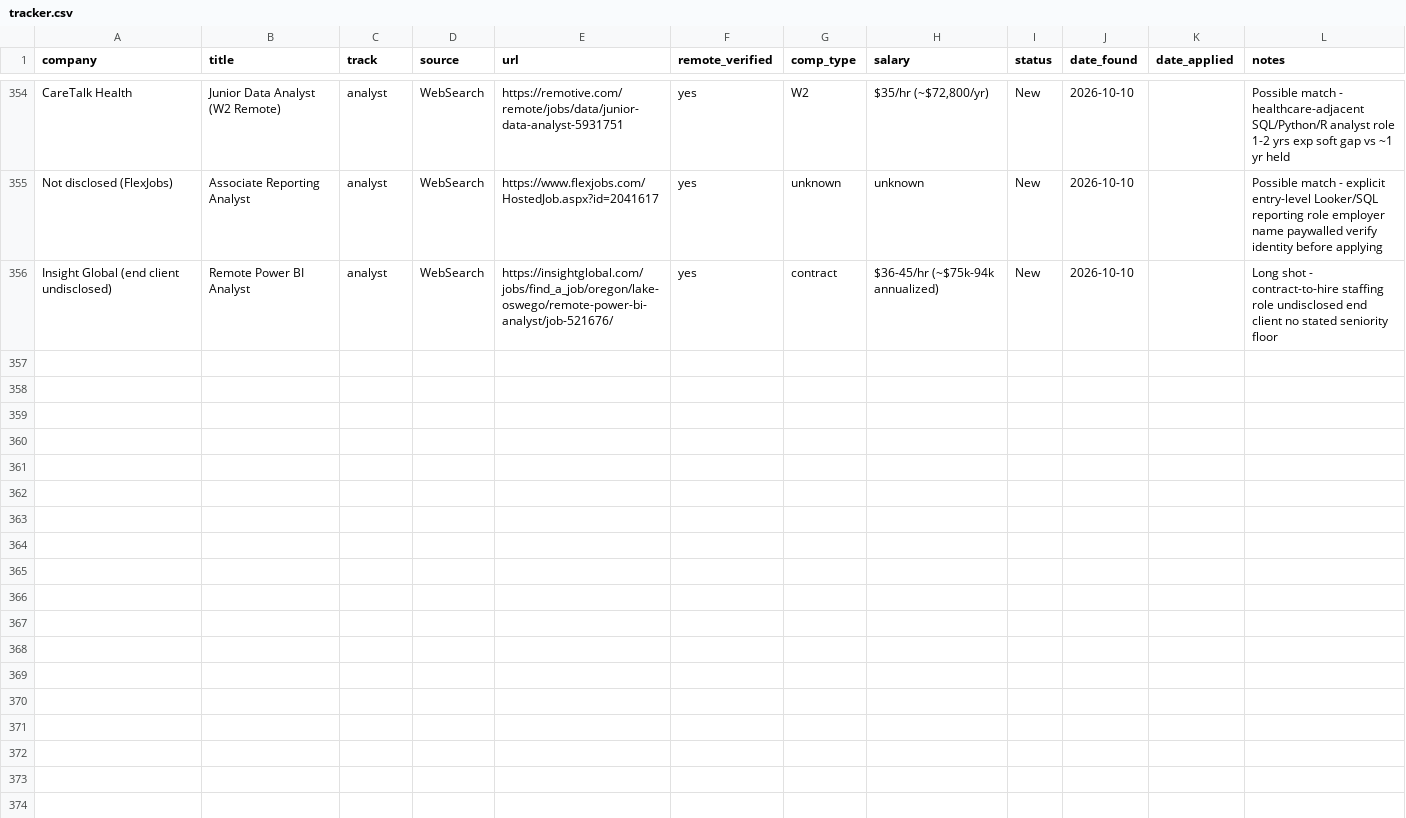
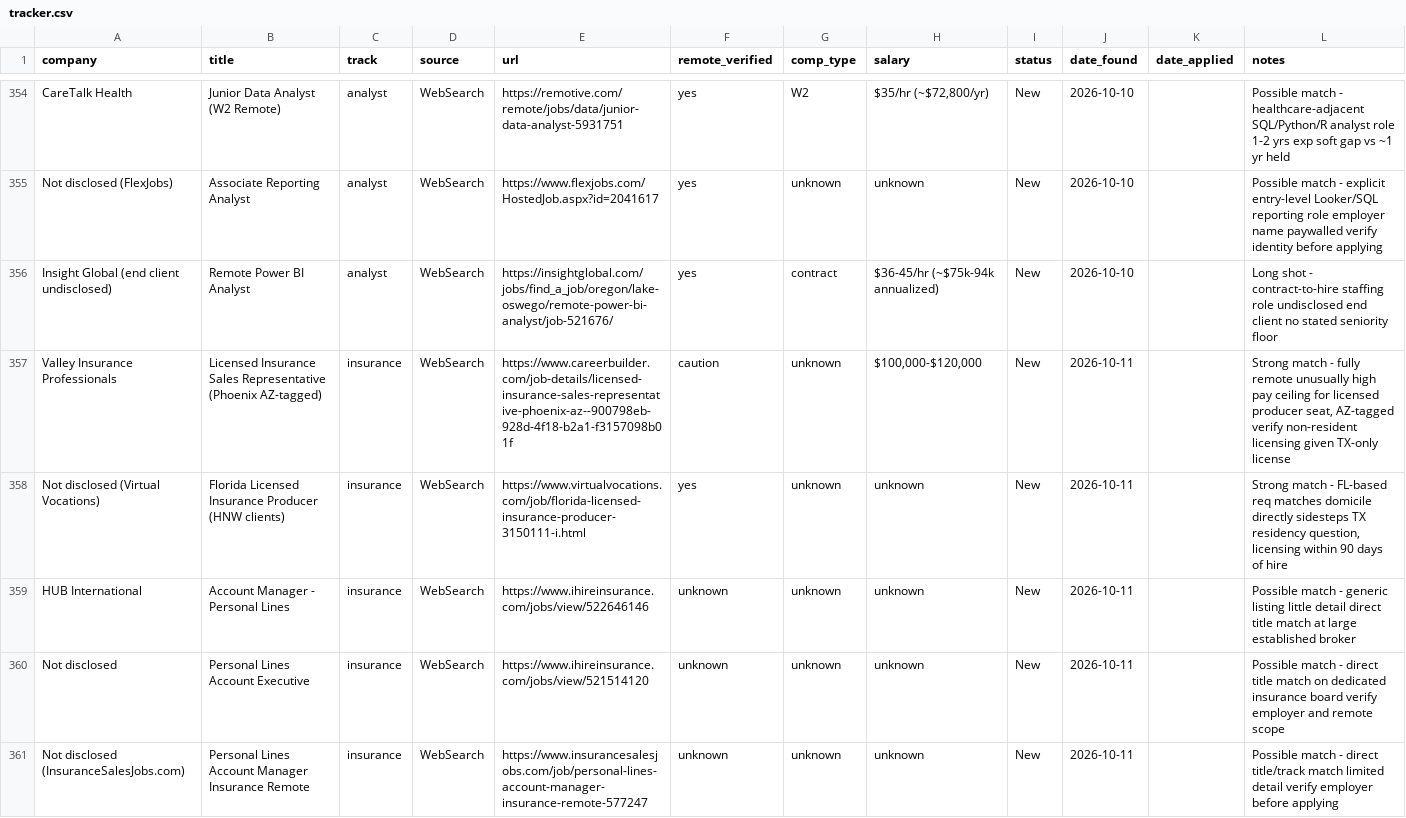
Before and after one commit to YaserHabibi76/ai-job-search-2.0, a CSV file: pipeline/tracker.csv, drawn as a sheet; only a part is shown, gaps mark what is left out; the diff covers the shown part only; the diff names each change by its address in the sheet, - before the commit and + after, or states it on an @@ line.

Commit message:
Daily job search run 2026-10-11

```diff
--- a/pipeline/tracker.csv
+++ b/pipeline/tracker.csv
+row 357: Valley Insurance Professionals | Licensed Insurance Sales Representative (Phoenix AZ-tagged) | insurance | WebSearch | https://www.careerbuilder.com/job-details/licensed-insurance-sales-representative-phoenix-az--900798eb-928d-4f18-b2a1-f3157098b01f | caution | unknown | $100,000-$120,000 | New | 2026-10-11 |  | Strong match - fully remote unusually high pay ceiling for licensed producer seat, AZ-tagged verify non-resident licensing given TX-only license
+row 358: Not disclosed (Virtual Vocations) | Florida Licensed Insurance Producer (HNW clients) | insurance | WebSearch | https://www.virtualvocations.com/job/florida-licensed-insurance-producer-3150111-i.html | yes | unknown | unknown | New | 2026-10-11 |  | Strong match - FL-based req matches domicile directly sidesteps TX residency question, licensing within 90 days of hire
+row 359: HUB International | Account Manager - Personal Lines | insurance | WebSearch | https://www.ihireinsurance.com/jobs/view/522646146 | unknown | unknown | unknown | New | 2026-10-11 |  | Possible match - generic listing little detail direct title match at large established broker
+row 360: Not disclosed | Personal Lines Account Executive | insurance | WebSearch | https://www.ihireinsurance.com/jobs/view/521514120 | unknown | unknown | unknown | New | 2026-10-11 |  | Possible match - direct title match on dedicated insurance board verify employer and remote scope
+row 361: Not disclosed (InsuranceSalesJobs.com) | Personal Lines Account Manager Insurance Remote | insurance | WebSearch | https://www.insurancesalesjobs.com/job/personal-lines-account-manager-insurance-remote-577247 | unknown | unknown | unknown | New | 2026-10-11 |  | Possible match - direct title/track match limited detail verify employer before applying
```
Also changed, not shown: 12 added rows elsewhere in this file, 1 other file.
